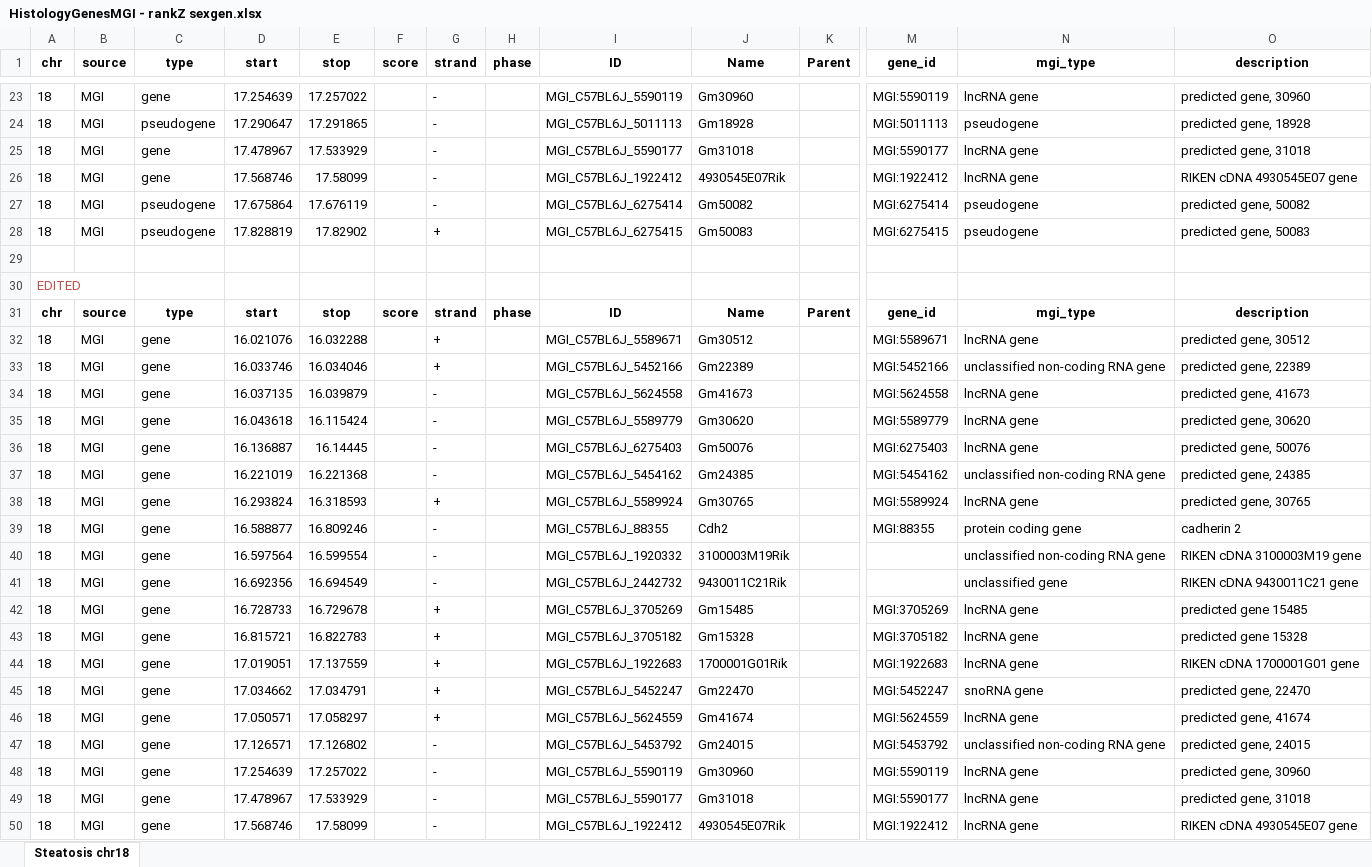
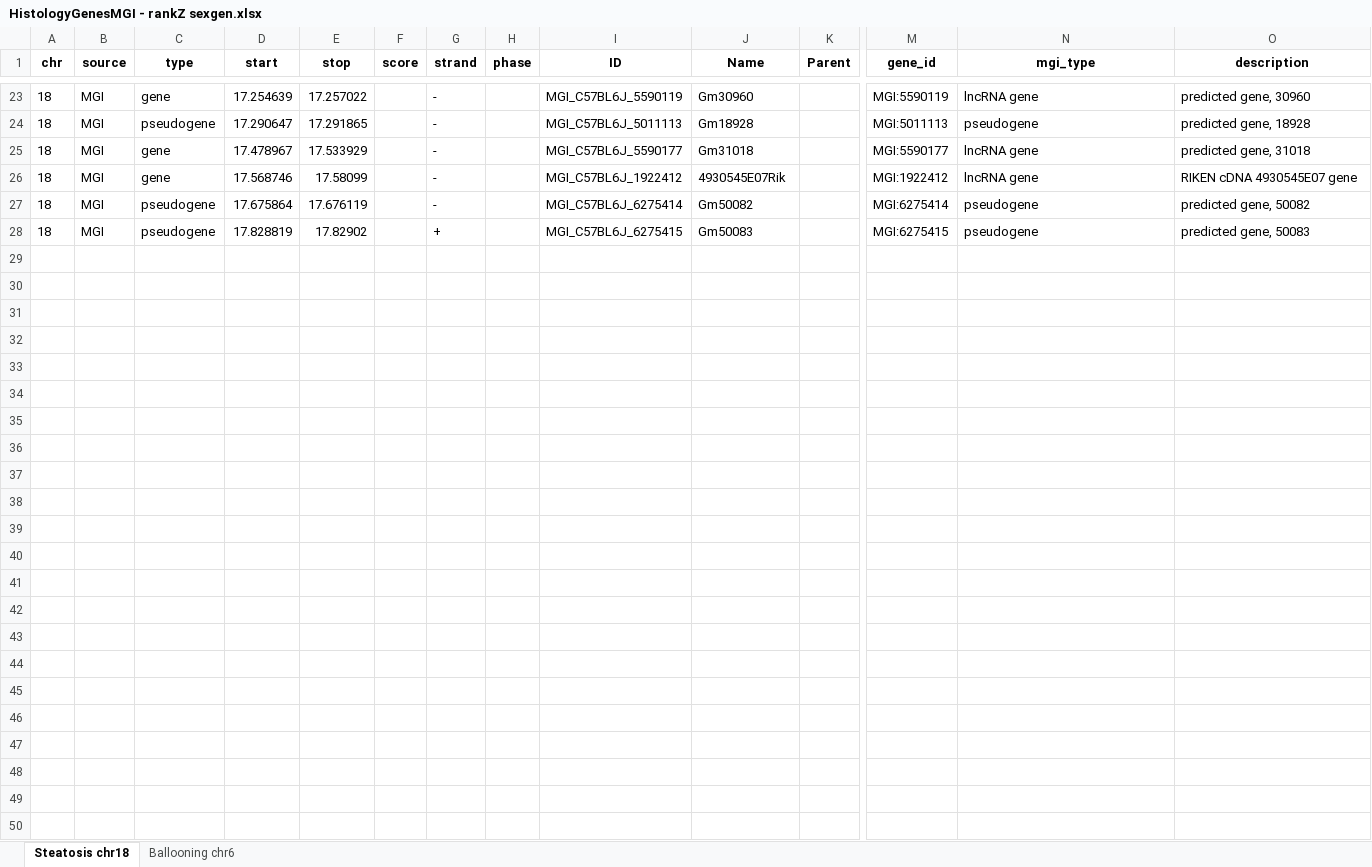
Before and after one commit to rebeccagould-uga/Rqtl2-Pazdro-Lab-Liver, an Excel workbook: Liver-Histology-Blood/RankZ/RankZ-sexgen/results/Genes MGI/HistologyGenesMGI - rankZ sexgen.xlsx, sheet Steatosis chr18, drawn as a sheet; only a part is shown, gaps mark what is left out; values as stored, in another font and other column widths than the file's, no borders; rows hold the shown columns only; the diff names each change by its address in the sheet, - before the commit and + after, or states it on an @@ line.

```diff
--- a/Liver-Histology-Blood/RankZ/RankZ-sexgen/results/Genes MGI/HistologyGenesMGI - rankZ sexgen.xlsx (sheet Steatosis chr18)
+++ b/Liver-Histology-Blood/RankZ/RankZ-sexgen/results/Genes MGI/HistologyGenesMGI - rankZ sexgen.xlsx (sheet Steatosis chr18)
+sheet tab: Ballooning chr6
-row 29: (empty)
-row 30: EDITED
-row 31: chr | source | type | start | stop | score | strand | phase | ID | Name | Parent | gene_id | mgi_type | description
-row 32: 18 | MGI | gene | 16.021076 | 16.032288 |  | + |  | MGI_C57BL6J_5589671 | Gm30512 |  | MGI:5589671 | lncRNA gene | predicted gene, 30512
-row 33: 18 | MGI | gene | 16.033746 | 16.034046 |  | + |  | MGI_C57BL6J_5452166 | Gm22389 |  | MGI:5452166 | unclassified non-coding RNA gene | predicted gene, 22389
-row 34: 18 | MGI | gene | 16.037135 | 16.039879 |  | - |  | MGI_C57BL6J_5624558 | Gm41673 |  | MGI:5624558 | lncRNA gene | predicted gene, 41673
-row 35: 18 | MGI | gene | 16.043618 | 16.115424 |  | - |  | MGI_C57BL6J_5589779 | Gm30620 |  | MGI:5589779 | lncRNA gene | predicted gene, 30620
-row 36: 18 | MGI | gene | 16.136887 | 16.14445 |  | - |  | MGI_C57BL6J_6275403 | Gm50076 |  | MGI:6275403 | lncRNA gene | predicted gene, 50076
-row 37: 18 | MGI | gene | 16.221019 | 16.221368 |  | - |  | MGI_C57BL6J_5454162 | Gm24385 |  | MGI:5454162 | unclassified non-coding RNA gene | predicted gene, 24385
-row 38: 18 | MGI | gene | 16.293824 | 16.318593 |  | + |  | MGI_C57BL6J_5589924 | Gm30765 |  | MGI:5589924 | lncRNA gene | predicted gene, 30765
-row 39: 18 | MGI | gene | 16.588877 | 16.809246 |  | - |  | MGI_C57BL6J_88355 | Cdh2 |  | MGI:88355 | protein coding gene | cadherin 2
-row 40: 18 | MGI | gene | 16.597564 | 16.599554 |  | - |  | MGI_C57BL6J_1920332 | 3100003M19Rik |  |  | unclassified non-coding RNA gene | RIKEN cDNA 3100003M19 gene
-row 41: 18 | MGI | gene | 16.692356 | 16.694549 |  | - |  | MGI_C57BL6J_2442732 | 9430011C21Rik |  |  | unclassified gene | RIKEN cDNA 9430011C21 gene
-row 42: 18 | MGI | gene | 16.728733 | 16.729678 |  | + |  | MGI_C57BL6J_3705269 | Gm15485 |  | MGI:3705269 | lncRNA gene | predicted gene 15485
-row 43: 18 | MGI | gene | 16.815721 | 16.822783 |  | + |  | MGI_C57BL6J_3705182 | Gm15328 |  | MGI:3705182 | lncRNA gene | predicted gene 15328
-row 44: 18 | MGI | gene | 17.019051 | 17.137559 |  | + |  | MGI_C57BL6J_1922683 | 1700001G01Rik |  | MGI:1922683 | lncRNA gene | RIKEN cDNA 1700001G01 gene
-row 45: 18 | MGI | gene | 17.034662 | 17.034791 |  | + |  | MGI_C57BL6J_5452247 | Gm22470 |  | MGI:5452247 | snoRNA gene | predicted gene, 22470
-row 46: 18 | MGI | gene | 17.050571 | 17.058297 |  | + |  | MGI_C57BL6J_5624559 | Gm41674 |  | MGI:5624559 | lncRNA gene | predicted gene, 41674
-row 47: 18 | MGI | gene | 17.126571 | 17.126802 |  | - |  | MGI_C57BL6J_5453792 | Gm24015 |  | MGI:5453792 | unclassified non-coding RNA gene | predicted gene, 24015
-row 48: 18 | MGI | gene | 17.254639 | 17.257022 |  | - |  | MGI_C57BL6J_5590119 | Gm30960 |  | MGI:5590119 | lncRNA gene | predicted gene, 30960
-row 49: 18 | MGI | gene | 17.478967 | 17.533929 |  | - |  | MGI_C57BL6J_5590177 | Gm31018 |  | MGI:5590177 | lncRNA gene | predicted gene, 31018
-row 50: 18 | MGI | gene | 17.568746 | 17.58099 |  | - |  | MGI_C57BL6J_1922412 | 4930545E07Rik |  | MGI:1922412 | lncRNA gene | RIKEN cDNA 4930545E07 gene
```
Also changed, not shown: 5 other files.
